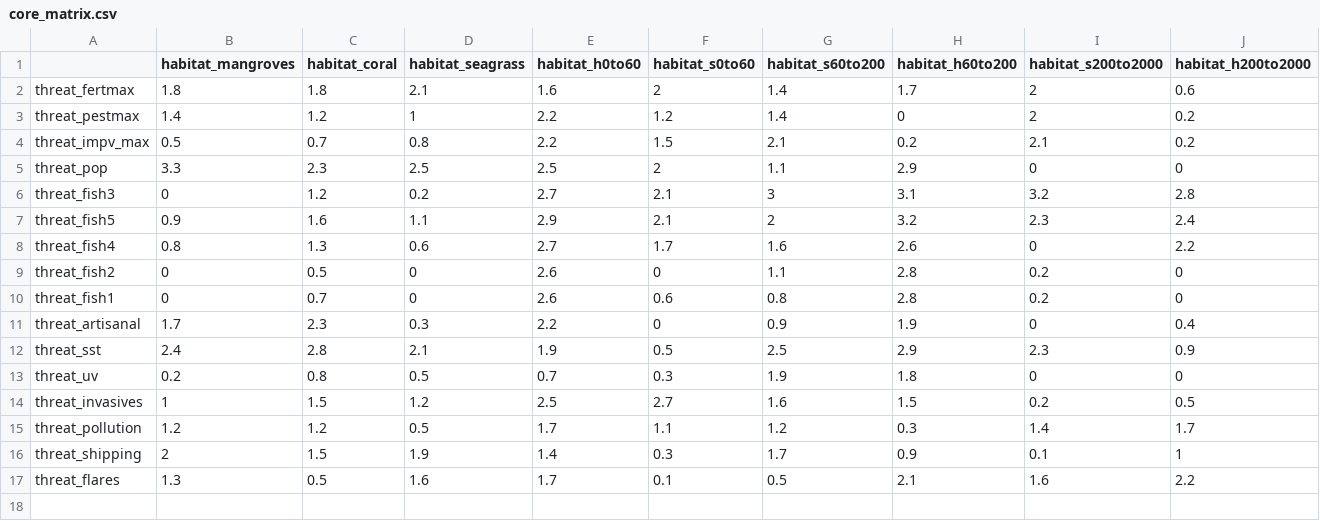
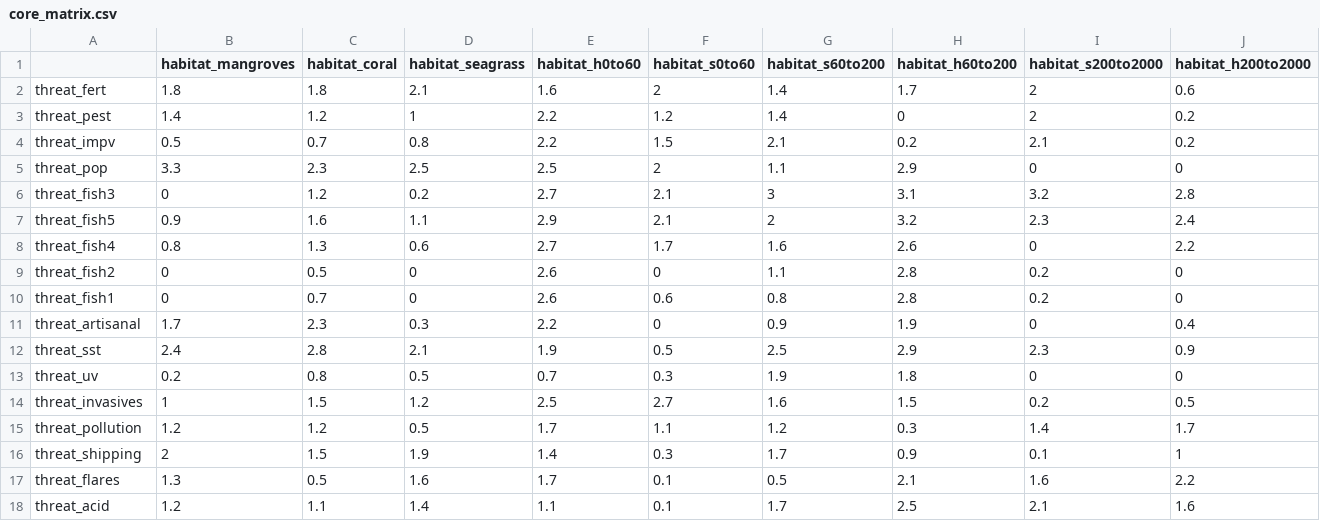
Before and after one commit to scw/global-threats-model, a CSV file: Threats/matricies/core_matrix.csv, drawn as a sheet; only a part is shown; rows hold the shown columns only; the diff names each change by its address in the sheet, - before the commit and + after, or states it on an @@ line.

```diff
--- a/Threats/matricies/core_matrix.csv
+++ b/Threats/matricies/core_matrix.csv
-A2: threat_fertmax
+A2: threat_fert
-A3: threat_pestmax
+A3: threat_pest
-A4: threat_impv_max
+A4: threat_impv
+row 18: threat_acid | 1.2 | 1.1 | 1.4 | 1.1 | 0.1 | 1.7 | 2.5 | 2.1 | 1.6
```
Also changed, not shown: Threats/matricies/core_matrix_all_habs.csv, Threats/matricies/null_matrix.csv, 2 other files.
